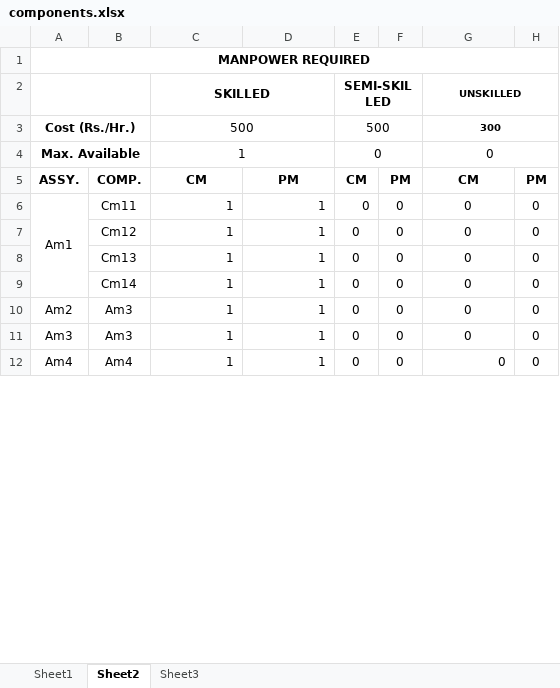
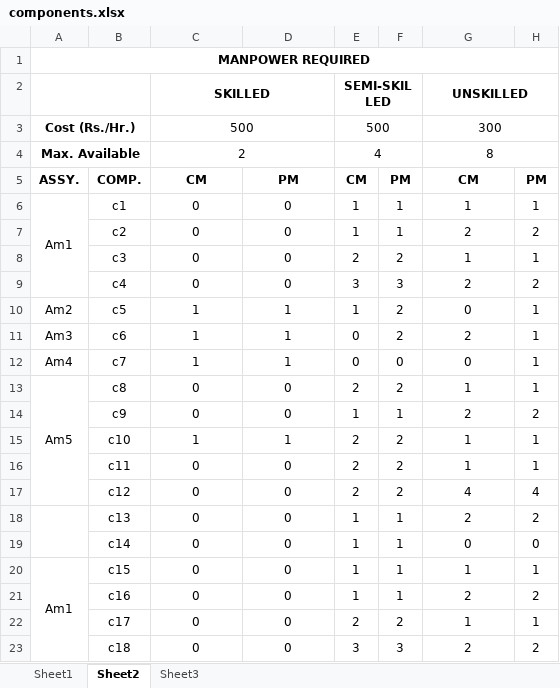
Before and after one commit to mb-14/SingleSystem-Memetic, an Excel workbook: components.xlsx, sheet Sheet2, drawn as a sheet; only a part is shown; values as stored, in another font and other column widths than the file's, no borders; charts and pictures not drawn; removed rows and columns are numbered as before the commit, all else as after; the diff covers the shown part only; the diff names each change by its address in the sheet, - before the commit and + after, or states it on an @@ line.

```diff
--- a/components.xlsx (sheet Sheet2)
+++ b/components.xlsx (sheet Sheet2)
@@ G2:G3 text size: larger @@
-G3 bold: on
+G3 bold: off
-row 4: Max. Available |  | 1 |  | 0 |  | 0
+row 4: Max. Available |  | 2 |  | 4 |  | 8
-row 6: Am1 | Cm11 | 1 | 1 | 0 | 0 | 0 | 0
-row 7:  | Cm12 | 1 | 1 | 0 | 0 | 0 | 0
-row 8:  | Cm13 | 1 | 1 | 0 | 0 | 0 | 0
-row 9:  | Cm14 | 1 | 1 | 0 | 0 | 0 | 0
+row 6: Am1 | c1 | 0 | 0 | 1 | 1 | 1 | 1
+row 7:  | c2 | 0 | 0 | 1 | 1 | 2 | 2
+row 8:  | c3 | 0 | 0 | 2 | 2 | 1 | 1
+row 9:  | c4 | 0 | 0 | 3 | 3 | 2 | 2
-B10: Am3
+B10: c5
-C10:D12 alignment: right
+C10:D12 alignment: center
-E10: 0
+E10: 1
-F10:F11: 0
+F10:F11: 2
-H10:H12: 0
+H10:H12: 1
-B11: Am3
+B11: c6
-G11: 0
+G11: 2
-B12: Am4
+B12: c7
-G12 alignment: right
+G12 alignment: center
+row 13: Am5 | c8 | 0 | 0 | 2 | 2 | 1 | 1
+row 14:  | c9 | 0 | 0 | 1 | 1 | 2 | 2
+row 15:  | c10 | 1 | 1 | 2 | 2 | 1 | 1
+row 16:  | c11 | 0 | 0 | 2 | 2 | 1 | 1
+row 17:  | c12 | 0 | 0 | 2 | 2 | 4 | 4
+row 18:  | c13 | 0 | 0 | 1 | 1 | 2 | 2
+row 19:  | c14 | 0 | 0 | 1 | 1 | 0 | 0
+row 20: Am1 | c15 | 0 | 0 | 1 | 1 | 1 | 1
+row 21:  | c16 | 0 | 0 | 1 | 1 | 2 | 2
+row 22:  | c17 | 0 | 0 | 2 | 2 | 1 | 1
+row 23:  | c18 | 0 | 0 | 3 | 3 | 2 | 2
```
Also changed, not shown: 9 added rows, 7 removed rows, 3 edited cells, cell formats and merged cells elsewhere in this sheet, sheet Sheet1, charts or pictures, Jobs.xlsx, 5 other files.
